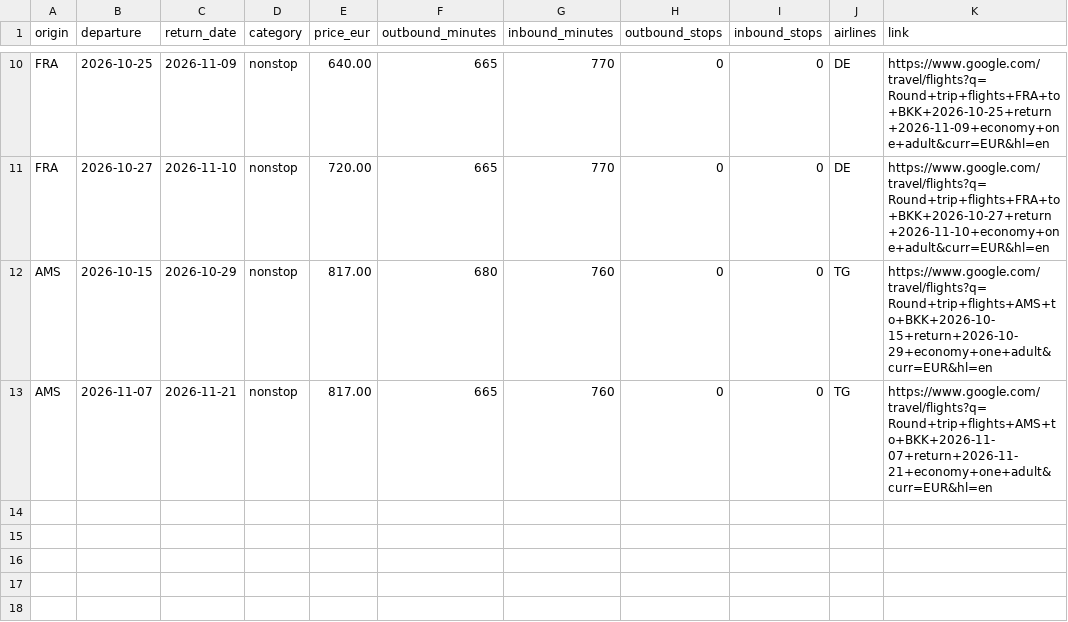
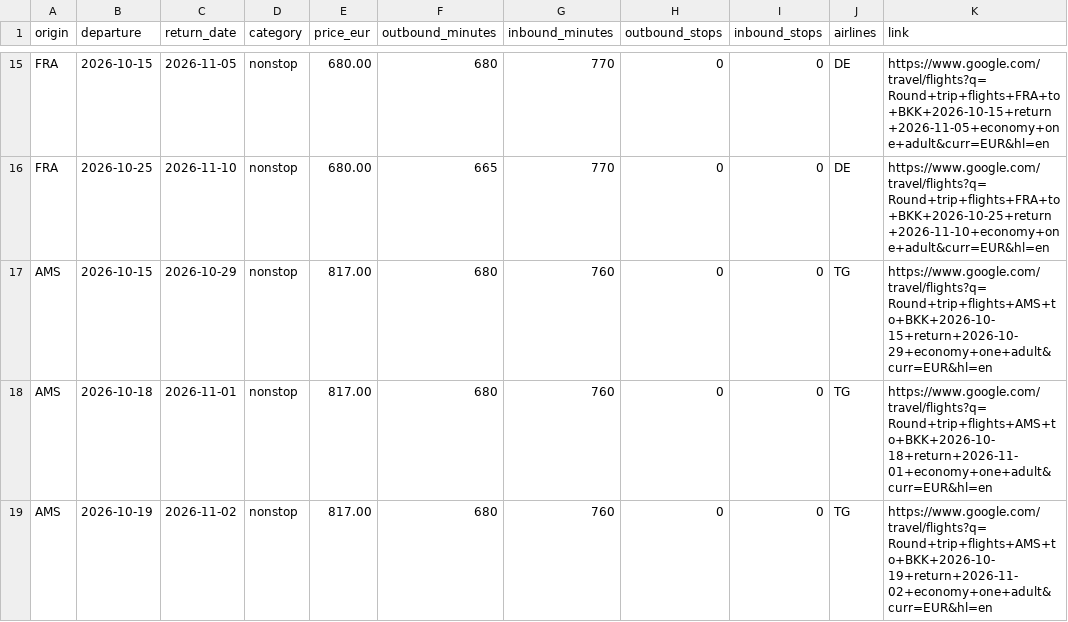
Before and after one commit to Fabiano225/flight-tracker, a CSV file: latest.csv, drawn as a sheet; only a part is shown, gaps mark what is left out; addresses are those after the commit; the diff covers the shown part only; the diff names each change by its address in the sheet, - before the commit and + after, or states it on an @@ line.

```diff
--- a/latest.csv
+++ b/latest.csv
-B15 (departure): 2026-10-25
+B15 (departure): 2026-10-15
-C15 (return_date): 2026-11-09
+C15 (return_date): 2026-11-05
-E15 (price_eur): 640.00
+E15 (price_eur): 680.00
-F15 (outbound_minutes): 665
+F15 (outbound_minutes): 680
-K15 (link): https://www.google.com/travel/flights?q=Round+trip+flights+FRA+to+BKK+2026-10-25+return+2026-11-09+economy+one+adult&curr=EUR&hl=en
+K15 (link): https://www.google.com/travel/flights?q=Round+trip+flights+FRA+to+BKK+2026-10-15+return+2026-11-05+economy+one+adult&curr=EUR&hl=en
-B16 (departure): 2026-10-27
+B16 (departure): 2026-10-25
-E16 (price_eur): 720.00
+E16 (price_eur): 680.00
-K16 (link): https://www.google.com/travel/flights?q=Round+trip+flights+FRA+to+BKK+2026-10-27+return+2026-11-10+economy+one+adult&curr=EUR&hl=en
+K16 (link): https://www.google.com/travel/flights?q=Round+trip+flights+FRA+to+BKK+2026-10-25+return+2026-11-10+economy+one+adult&curr=EUR&hl=en
-B18 (departure): 2026-11-07
+B18 (departure): 2026-10-18
-C18 (return_date): 2026-11-21
+C18 (return_date): 2026-11-01
-F18 (outbound_minutes): 665
+F18 (outbound_minutes): 680
-K18 (link): https://www.google.com/travel/flights?q=Round+trip+flights+AMS+to+BKK+2026-11-07+return+2026-11-21+economy+one+adult&curr=EUR&hl=en
+K18 (link): https://www.google.com/travel/flights?q=Round+trip+flights+AMS+to+BKK+2026-10-18+return+2026-11-01+economy+one+adult&curr=EUR&hl=en
+row 19: AMS | 2026-10-19 | 2026-11-02 | nonstop | 817.00 | 680 | 760 | 0 | 0 | TG | https://www.google.com/travel/flights?q=Round+trip+flights+AMS+to+BKK+2026-10-19+return+2026-11-02+economy+one+adult&curr=EUR&hl=en
```
Also changed, not shown: 5 added rows and 34 edited cells elsewhere in this file, 3 other files.
